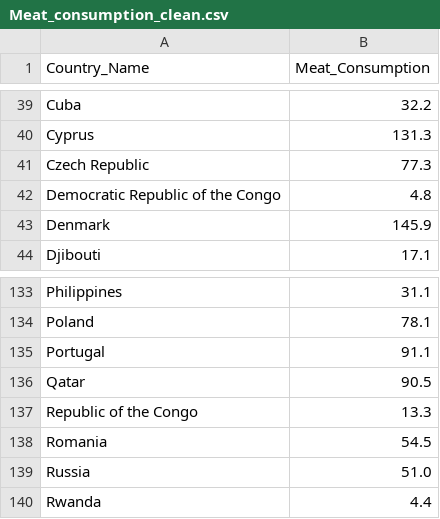
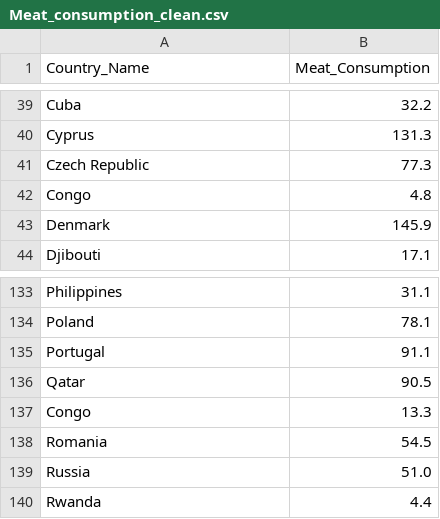
Before and after one commit to gonzalezbrittany/Happiness_Project, a CSV file: Data/Meat_consumption_clean.csv, drawn as a sheet; only a part is shown, gaps mark what is left out.

```diff
--- a/Data/Meat_consumption_clean.csv
+++ b/Data/Meat_consumption_clean.csv
@@ -41,3 +41,3 @@ Cyprus,131.3
 Czech Republic,77.3
-Democratic Republic of the Congo,4.8
+Congo,4.8
 Denmark,145.9
@@ -136,3 +136,3 @@ Portugal,91.1
 Qatar,90.5
-Republic of the Congo,13.3
+Congo,13.3
 Romania,54.5
```
Also changed, not shown: Data/Median_age_clean.csv.
